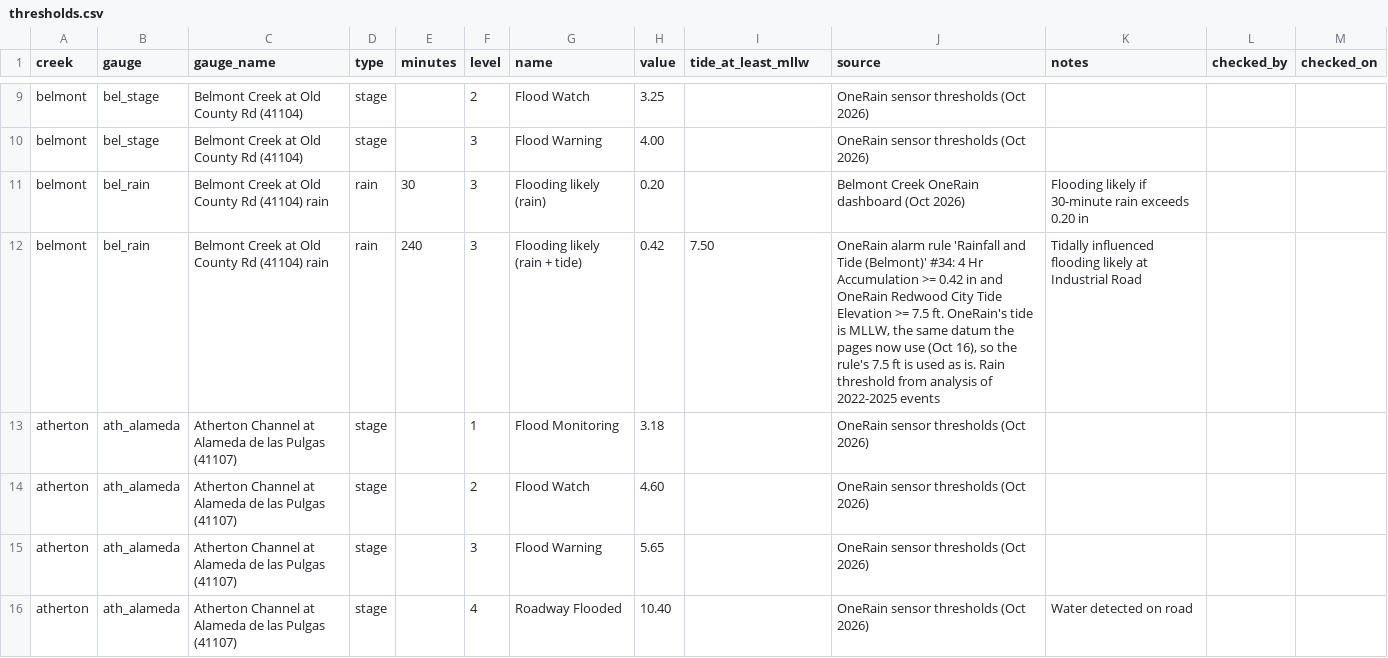
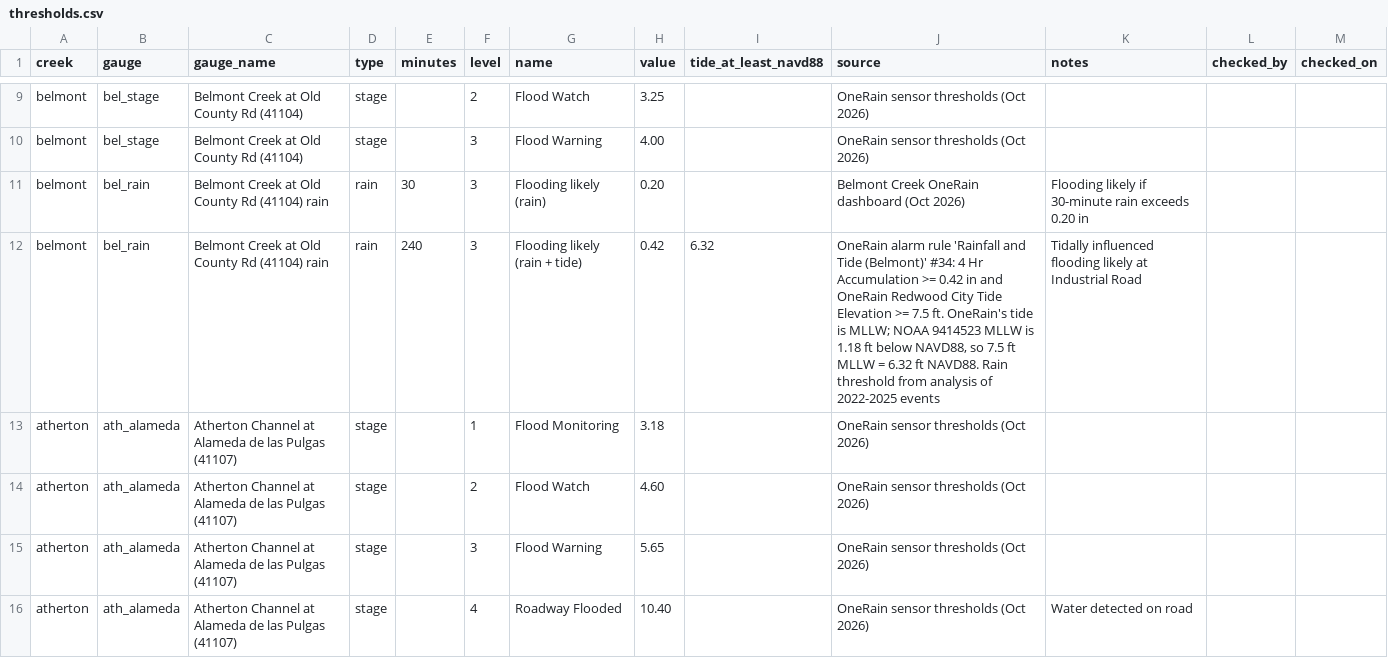
Before and after one commit to OneShorelineSMC/oneshorelinefews, a CSV file: lookups/thresholds.csv, drawn as a sheet; only a part is shown, gaps mark what is left out; the diff names each change by its address in the sheet, - before the commit and + after, or states it on an @@ line.

```diff
--- a/lookups/thresholds.csv
+++ b/lookups/thresholds.csv
-I1: tide_at_least_mllw
+I1: tide_at_least_navd88
-I12 (tide_at_least_navd88): 7.50
+I12 (tide_at_least_navd88): 6.32
-J12 (source): …tide is MLLW, the same datum the pages now use (Oct 16), so the rule's 7.5 ft is used as is. Rain threshold…
+J12 (source): …tide is MLLW; NOAA 9414523 MLLW is 1.18 ft below NAVD88, so 7.5 ft MLLW = 6.32 ft NAVD88. Rain threshold…
```
Also changed, not shown: lookups/display_text.csv, lookups/settings.csv, 3 other files.
